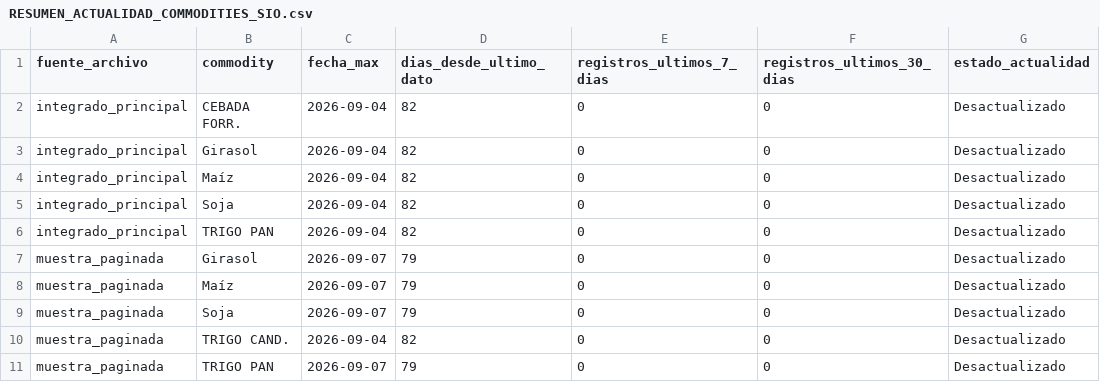
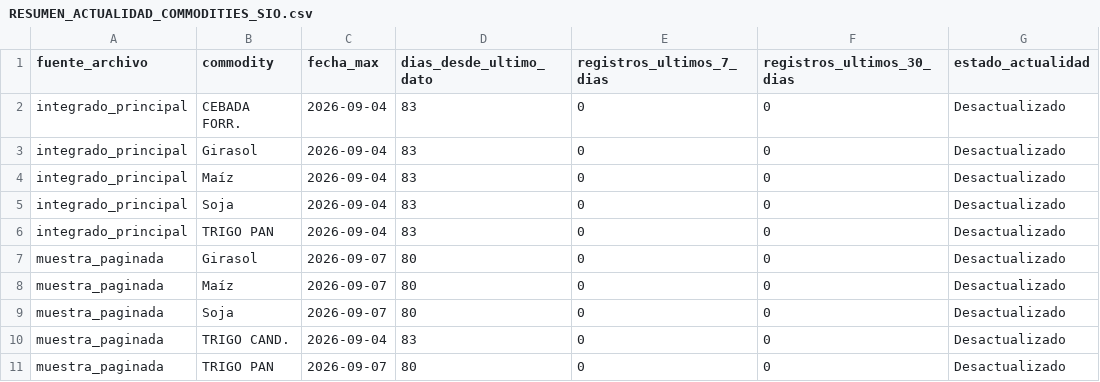
Before and after one commit to deaeconomiactes/Serie-Agricola, a CSV file: data/commodities_sio/reports/RESUMEN_ACTUALIDAD_COMMODITIES_SIO.csv, drawn as a sheet.

```diff
--- a/data/commodities_sio/reports/RESUMEN_ACTUALIDAD_COMMODITIES_SIO.csv
+++ b/data/commodities_sio/reports/RESUMEN_ACTUALIDAD_COMMODITIES_SIO.csv
@@ -1,11 +1,11 @@
 fuente_archivo;commodity;fecha_max;dias_desde_ultimo_dato;registros_ultimos_7_dias;registros_ultimos_30_dias;estado_actualidad
-integrado_principal;CEBADA FORR.;2026-09-04;82;0;0;Desactualizado
-integrado_principal;Girasol;2026-09-04;82;0;0;Desactualizado
-integrado_principal;Maíz;2026-09-04;82;0;0;Desactualizado
-integrado_principal;Soja;2026-09-04;82;0;0;Desactualizado
-integrado_principal;TRIGO PAN;2026-09-04;82;0;0;Desactualizado
-muestra_paginada;Girasol;2026-09-07;79;0;0;Desactualizado
-muestra_paginada;Maíz;2026-09-07;79;0;0;Desactualizado
-muestra_paginada;Soja;2026-09-07;79;0;0;Desactualizado
-muestra_paginada;TRIGO CAND.;2026-09-04;82;0;0;Desactualizado
-muestra_paginada;TRIGO PAN;2026-09-07;79;0;0;Desactualizado
+integrado_principal;CEBADA FORR.;2026-09-04;83;0;0;Desactualizado
+integrado_principal;Girasol;2026-09-04;83;0;0;Desactualizado
+integrado_principal;Maíz;2026-09-04;83;0;0;Desactualizado
+integrado_principal;Soja;2026-09-04;83;0;0;Desactualizado
+integrado_principal;TRIGO PAN;2026-09-04;83;0;0;Desactualizado
+muestra_paginada;Girasol;2026-09-07;80;0;0;Desactualizado
+muestra_paginada;Maíz;2026-09-07;80;0;0;Desactualizado
+muestra_paginada;Soja;2026-09-07;80;0;0;Desactualizado
+muestra_paginada;TRIGO CAND.;2026-09-04;83;0;0;Desactualizado
+muestra_paginada;TRIGO PAN;2026-09-07;80;0;0;Desactualizado
```
Also changed, not shown: data/commodities_sio/dashboard/COMMODITIES_SIO_DASHBOARD_RESUMEN.csv, 8 other files.
